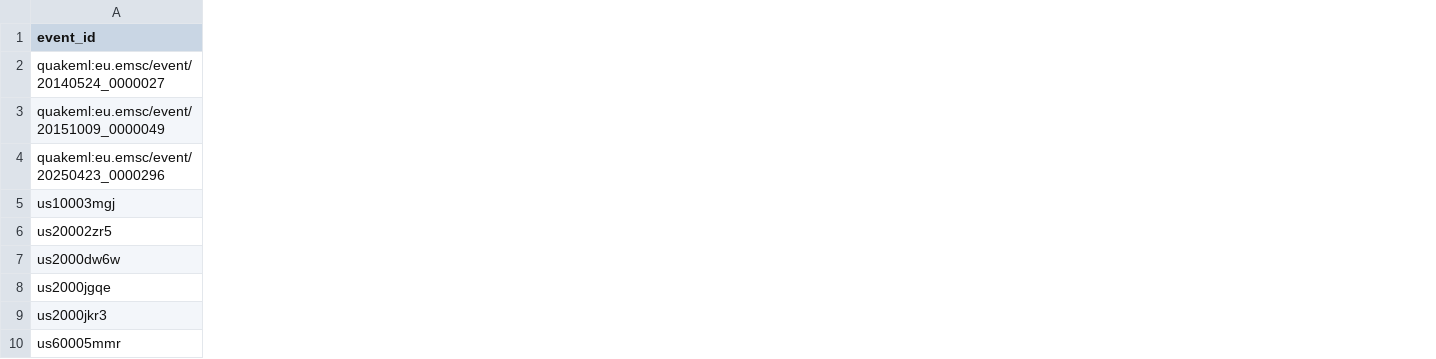
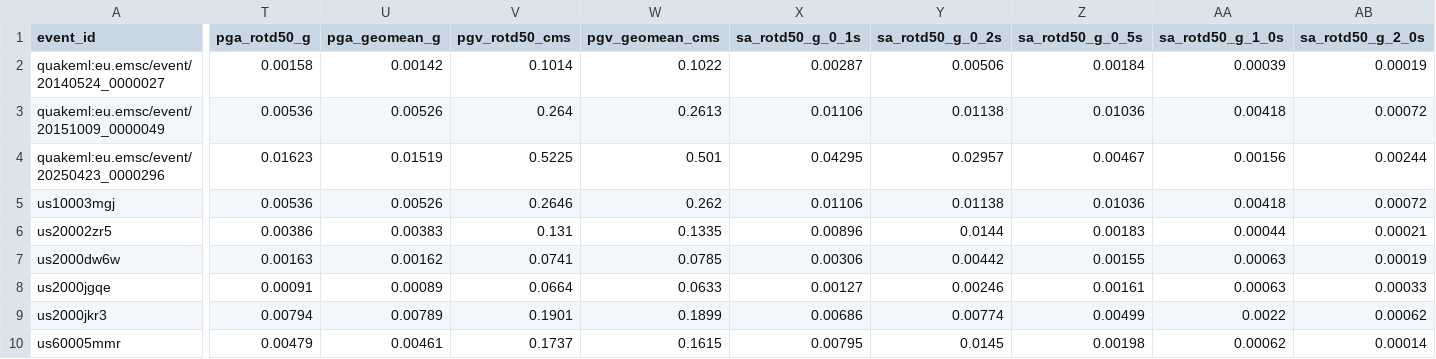
Before and after one commit to Ayberkrk/turkiye-deprem-verisi, a CSV file: benchmarks/ground_motion/holdout_by_station/test.csv, drawn as a sheet; only a part is shown, gaps mark what is left out; the diff names each change by its address in the sheet, - before the commit and + after, or states it on an @@ line.

```diff
--- a/benchmarks/ground_motion/holdout_by_station/test.csv
+++ b/benchmarks/ground_motion/holdout_by_station/test.csv
+column T (pga_rotd50_g), rows 2-10: 0.00158 | 0.00536 | 0.01623 | 0.00536 | 0.00386 | 0.00163 | 0.00091 | 0.00794 | 0.00479
+column U (pga_geomean_g), rows 2-10: 0.00142 | 0.00526 | 0.01519 | 0.00526 | 0.00383 | 0.00162 | 0.00089 | 0.00789 | 0.00461
+column V (pgv_rotd50_cms), rows 2-10: 0.1014 | 0.264 | 0.5225 | 0.2646 | 0.131 | 0.0741 | 0.0664 | 0.1901 | 0.1737
+column W (pgv_geomean_cms), rows 2-10: 0.1022 | 0.2613 | 0.501 | 0.262 | 0.1335 | 0.0785 | 0.0633 | 0.1899 | 0.1615
+column X (sa_rotd50_g_0_1s), rows 2-10: 0.00287 | 0.01106 | 0.04295 | 0.01106 | 0.00896 | 0.00306 | 0.00127 | 0.00686 | 0.00795
+column Y (sa_rotd50_g_0_2s), rows 2-10: 0.00506 | 0.01138 | 0.02957 | 0.01138 | 0.0144 | 0.00442 | 0.00246 | 0.00774 | 0.0145
+column Z (sa_rotd50_g_0_5s), rows 2-10: 0.00184 | 0.01036 | 0.00467 | 0.01036 | 0.00183 | 0.00155 | 0.00161 | 0.00499 | 0.00198
+column AA (sa_rotd50_g_1_0s), rows 2-10: 0.00039 | 0.00418 | 0.00156 | 0.00418 | 0.00044 | 0.00063 | 0.00063 | 0.0022 | 0.00062
+column AB (sa_rotd50_g_2_0s), rows 2-10: 0.00019 | 0.00072 | 0.00244 | 0.00072 | 0.00021 | 0.00019 | 0.00033 | 0.00062 | 0.00014
```
Also changed, not shown: benchmarks/early_warning/train.csv, 27 other files.
